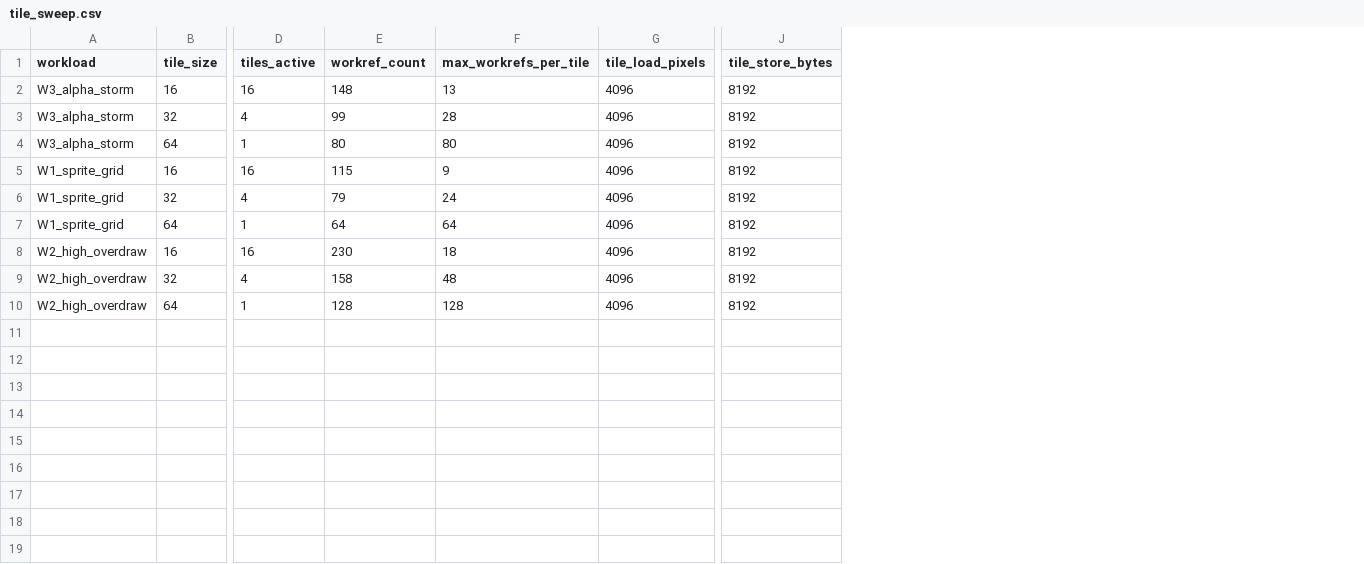
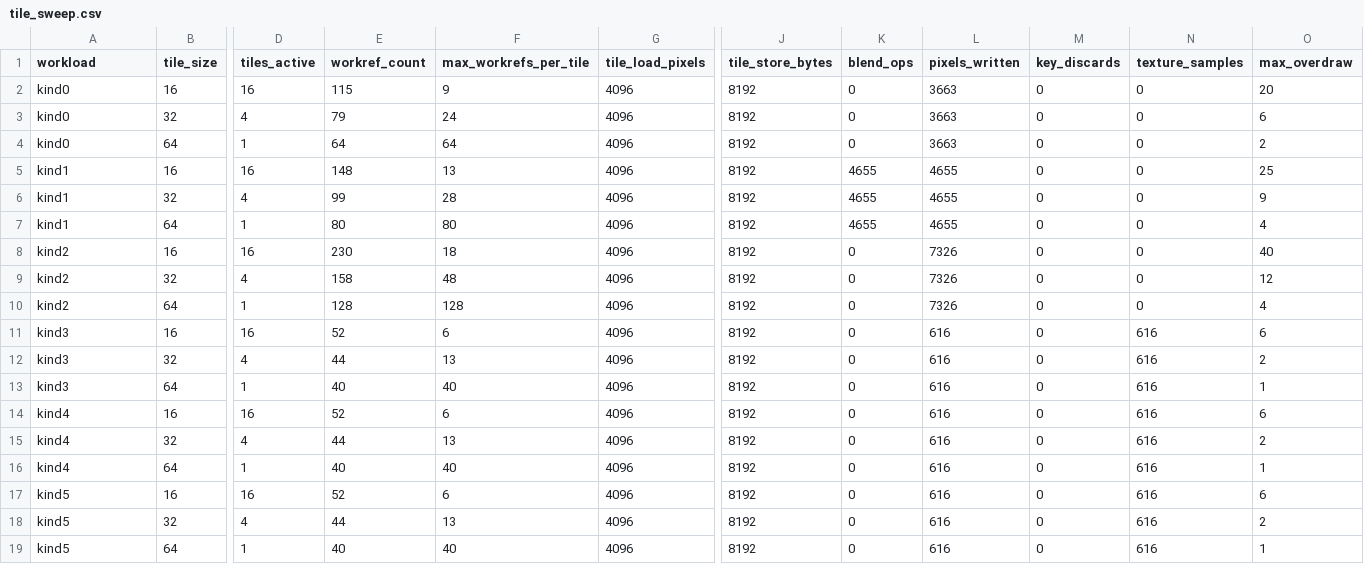
Before and after one commit to leetianliang/RISCV_FPGA_GPU, a CSV file: results/stage004_tile/tile_sweep.csv, drawn as a sheet; only a part is shown, gaps mark what is left out; rows hold the shown columns only; the diff names each change by its address in the sheet, - before the commit and + after, or states it on an @@ line.

Commit message:
feat(golden): Stage 004 V4 — pixel profiler, mixed BLIT_EXT random, tile fixtures, 6-workload sweep

```diff
--- a/results/stage004_tile/tile_sweep.csv
+++ b/results/stage004_tile/tile_sweep.csv
+column K (blend_ops), rows 2-10: 0 | 0 | 0 | 4655 | 4655 | 4655 | 0 | 0 | 0
+column L (pixels_written), rows 2-10: 3663 | 3663 | 3663 | 4655 | 4655 | 4655 | 7326 | 7326 | 7326
+column M (key_discards), rows 2-10: all 0
+column N (texture_samples), rows 2-10: all 0
+column O (max_overdraw), rows 2-10: 20 | 6 | 2 | 25 | 9 | 4 | 40 | 12 | 4
-A2:A4 (workload): W3_alpha_storm
+A2:A4 (workload): kind0
-E2 (workref_count): 148
+E2 (workref_count): 115
-F2 (max_workrefs_per_tile): 13
+F2 (max_workrefs_per_tile): 9
-E3 (workref_count): 99
+E3 (workref_count): 79
-F3 (max_workrefs_per_tile): 28
+F3 (max_workrefs_per_tile): 24
-E4 (workref_count): 80
+E4 (workref_count): 64
-F4 (max_workrefs_per_tile): 80
+F4 (max_workrefs_per_tile): 64
-A5:A7 (workload): W1_sprite_grid
+A5:A7 (workload): kind1
-E5 (workref_count): 115
+E5 (workref_count): 148
-F5 (max_workrefs_per_tile): 9
+F5 (max_workrefs_per_tile): 13
-E6 (workref_count): 79
+E6 (workref_count): 99
-F6 (max_workrefs_per_tile): 24
+F6 (max_workrefs_per_tile): 28
-E7 (workref_count): 64
+E7 (workref_count): 80
-F7 (max_workrefs_per_tile): 64
+F7 (max_workrefs_per_tile): 80
-A8:A10 (workload): W2_high_overdraw
+A8:A10 (workload): kind2
+row 11: kind3 | 16 | 16 | 52 | 6 | 4096 | 8192 | 0 | 616 | 0 | 616 | 6
+row 12: kind3 | 32 | 4 | 44 | 13 | 4096 | 8192 | 0 | 616 | 0 | 616 | 2
+row 13: kind3 | 64 | 1 | 40 | 40 | 4096 | 8192 | 0 | 616 | 0 | 616 | 1
+row 14: kind4 | 16 | 16 | 52 | 6 | 4096 | 8192 | 0 | 616 | 0 | 616 | 6
+row 15: kind4 | 32 | 4 | 44 | 13 | 4096 | 8192 | 0 | 616 | 0 | 616 | 2
+row 16: kind4 | 64 | 1 | 40 | 40 | 4096 | 8192 | 0 | 616 | 0 | 616 | 1
+row 17: kind5 | 16 | 16 | 52 | 6 | 4096 | 8192 | 0 | 616 | 0 | 616 | 6
+row 18: kind5 | 32 | 4 | 44 | 13 | 4096 | 8192 | 0 | 616 | 0 | 616 | 2
+row 19: kind5 | 64 | 1 | 40 | 40 | 4096 | 8192 | 0 | 616 | 0 | 616 | 1
```
Also changed, not shown: 48 other files.
